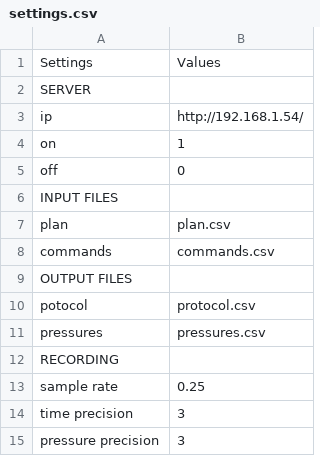
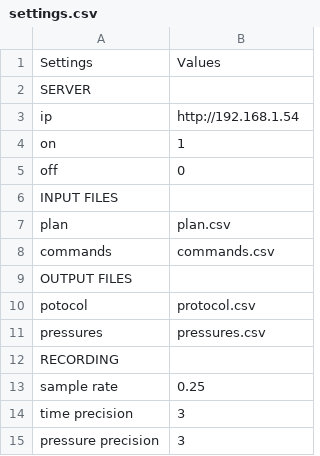
Before and after one commit to deverte/PyValve, a CSV file: settings.csv, drawn as a sheet.

```diff
--- a/settings.csv
+++ b/settings.csv
@@ -2,3 +2,3 @@
 SERVER,
-ip,http://192.168.1.54/
+ip,http://192.168.1.54
 on,1
```
Also changed, not shown: 3 other files.
